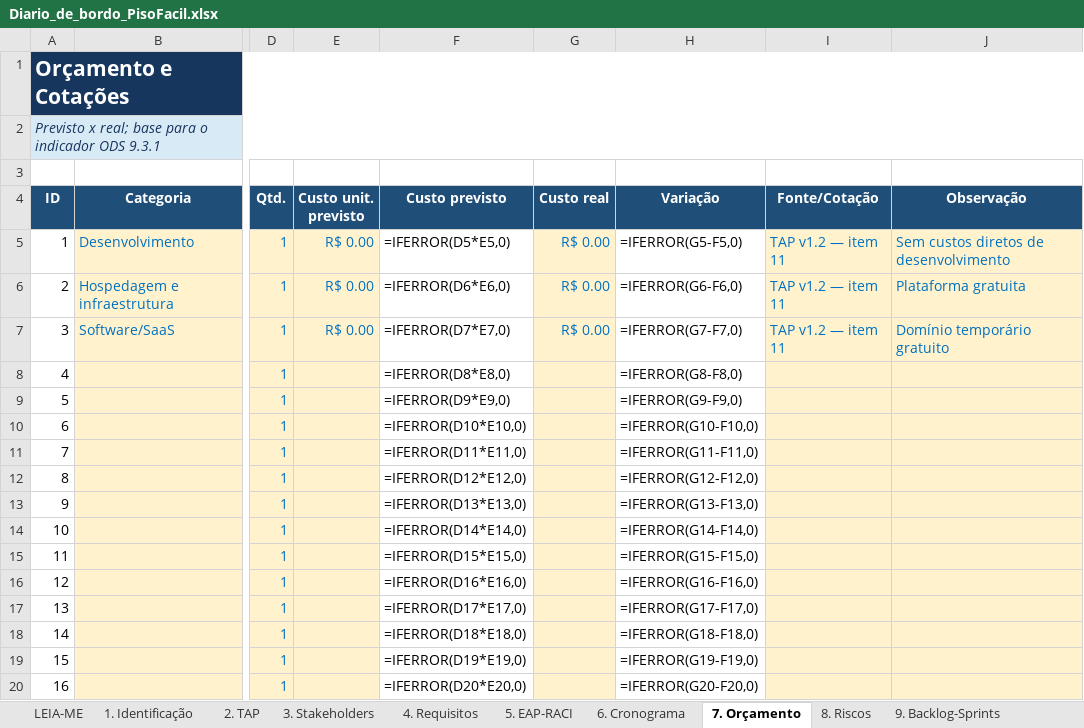
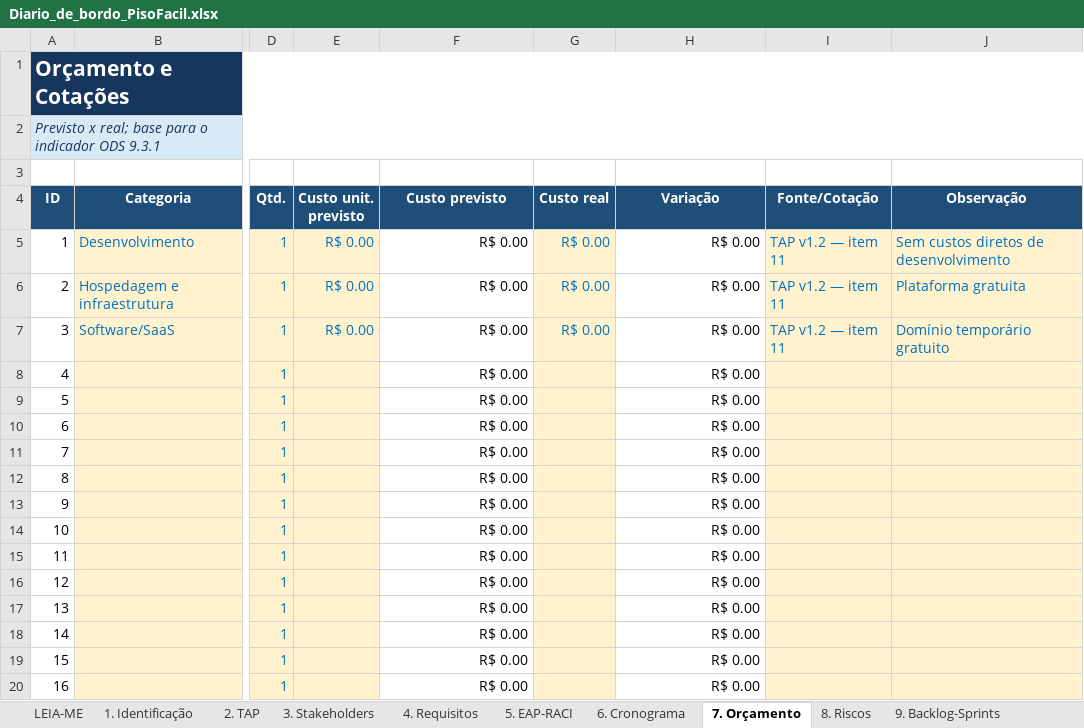
Before and after one commit to gabriel-candido-silva/Piso-Facil, an Excel workbook: Diario-de-Bordo/Diario_de_bordo_PisoFacil.xlsx, sheet 7. Orçamento, drawn as a sheet; only a part is shown, gaps mark what is left out; values as stored, in another font and other column widths than the file's, no borders; formulas without a stored value are shown as written; the diff covers the shown part only; the diff names each change by its address in the sheet, - before the commit and + after, or states it on an @@ line.

```diff
--- a/Diario-de-Bordo/Diario_de_bordo_PisoFacil.xlsx (sheet 7. Orçamento)
+++ b/Diario-de-Bordo/Diario_de_bordo_PisoFacil.xlsx (sheet 7. Orçamento)
-F5 (Custo previsto): =IFERROR(D5*E5,0)
+F5 (Custo previsto): R$ 0.00
-H5 (Variação): =IFERROR(G5-F5,0)
+H5 (Variação): R$ 0.00
-F6 (Custo previsto): =IFERROR(D6*E6,0)
+F6 (Custo previsto): R$ 0.00
-H6 (Variação): =IFERROR(G6-F6,0)
+H6 (Variação): R$ 0.00
-F7 (Custo previsto): =IFERROR(D7*E7,0)
+F7 (Custo previsto): R$ 0.00
-H7 (Variação): =IFERROR(G7-F7,0)
+H7 (Variação): R$ 0.00
-F8 (Custo previsto): =IFERROR(D8*E8,0)
+F8 (Custo previsto): R$ 0.00
-H8 (Variação): =IFERROR(G8-F8,0)
+H8 (Variação): R$ 0.00
-F9 (Custo previsto): =IFERROR(D9*E9,0)
+F9 (Custo previsto): R$ 0.00
-H9 (Variação): =IFERROR(G9-F9,0)
+H9 (Variação): R$ 0.00
-F10 (Custo previsto): =IFERROR(D10*E10,0)
+F10 (Custo previsto): R$ 0.00
-H10 (Variação): =IFERROR(G10-F10,0)
+H10 (Variação): R$ 0.00
-F11 (Custo previsto): =IFERROR(D11*E11,0)
+F11 (Custo previsto): R$ 0.00
-H11 (Variação): =IFERROR(G11-F11,0)
+H11 (Variação): R$ 0.00
-F12 (Custo previsto): =IFERROR(D12*E12,0)
+F12 (Custo previsto): R$ 0.00
-H12 (Variação): =IFERROR(G12-F12,0)
+H12 (Variação): R$ 0.00
-F13 (Custo previsto): =IFERROR(D13*E13,0)
+F13 (Custo previsto): R$ 0.00
-H13 (Variação): =IFERROR(G13-F13,0)
+H13 (Variação): R$ 0.00
-F14 (Custo previsto): =IFERROR(D14*E14,0)
+F14 (Custo previsto): R$ 0.00
-H14 (Variação): =IFERROR(G14-F14,0)
+H14 (Variação): R$ 0.00
-F15 (Custo previsto): =IFERROR(D15*E15,0)
+F15 (Custo previsto): R$ 0.00
-H15 (Variação): =IFERROR(G15-F15,0)
+H15 (Variação): R$ 0.00
-F16 (Custo previsto): =IFERROR(D16*E16,0)
+F16 (Custo previsto): R$ 0.00
-H16 (Variação): =IFERROR(G16-F16,0)
+H16 (Variação): R$ 0.00
-F17 (Custo previsto): =IFERROR(D17*E17,0)
+F17 (Custo previsto): R$ 0.00
-H17 (Variação): =IFERROR(G17-F17,0)
+H17 (Variação): R$ 0.00
-F18 (Custo previsto): =IFERROR(D18*E18,0)
+F18 (Custo previsto): R$ 0.00
-H18 (Variação): =IFERROR(G18-F18,0)
+H18 (Variação): R$ 0.00
-F19 (Custo previsto): =IFERROR(D19*E19,0)
+F19 (Custo previsto): R$ 0.00
-H19 (Variação): =IFERROR(G19-F19,0)
+H19 (Variação): R$ 0.00
-F20 (Custo previsto): =IFERROR(D20*E20,0)
+F20 (Custo previsto): R$ 0.00
-H20 (Variação): =IFERROR(G20-F20,0)
+H20 (Variação): R$ 0.00
```
Also changed, not shown: 30 edited cells elsewhere in this sheet, sheet 13. EVM, sheet 10. Horas Extensão, sheet 8. Riscos, sheet 14. Indicadores ODS, sheet Dashboard, sheet 1. Identificação, charts or pictures.
